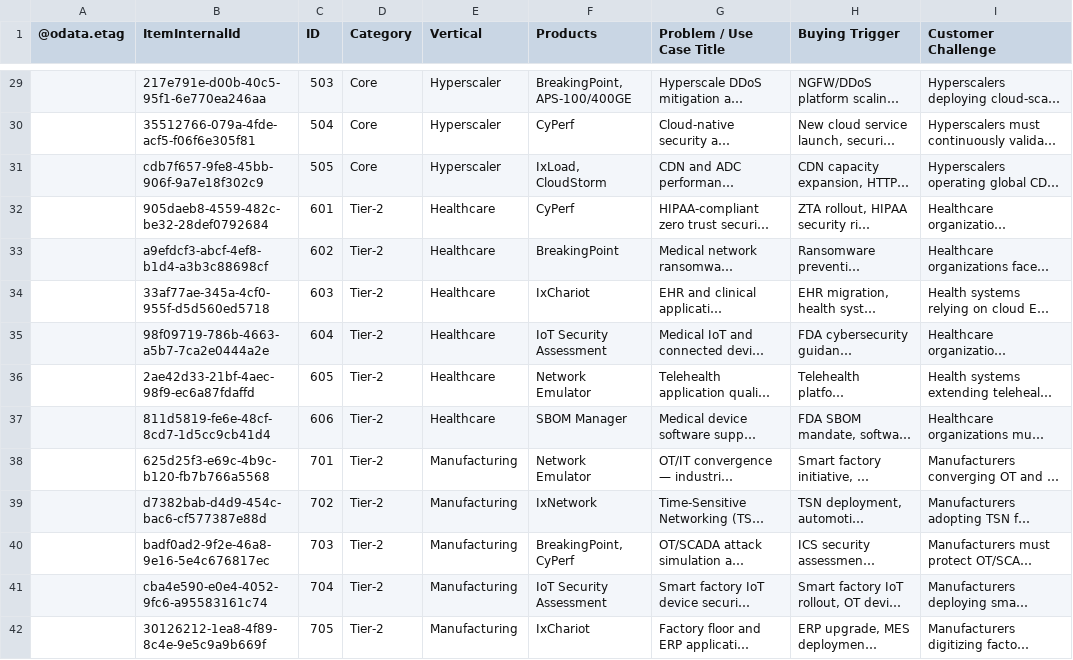
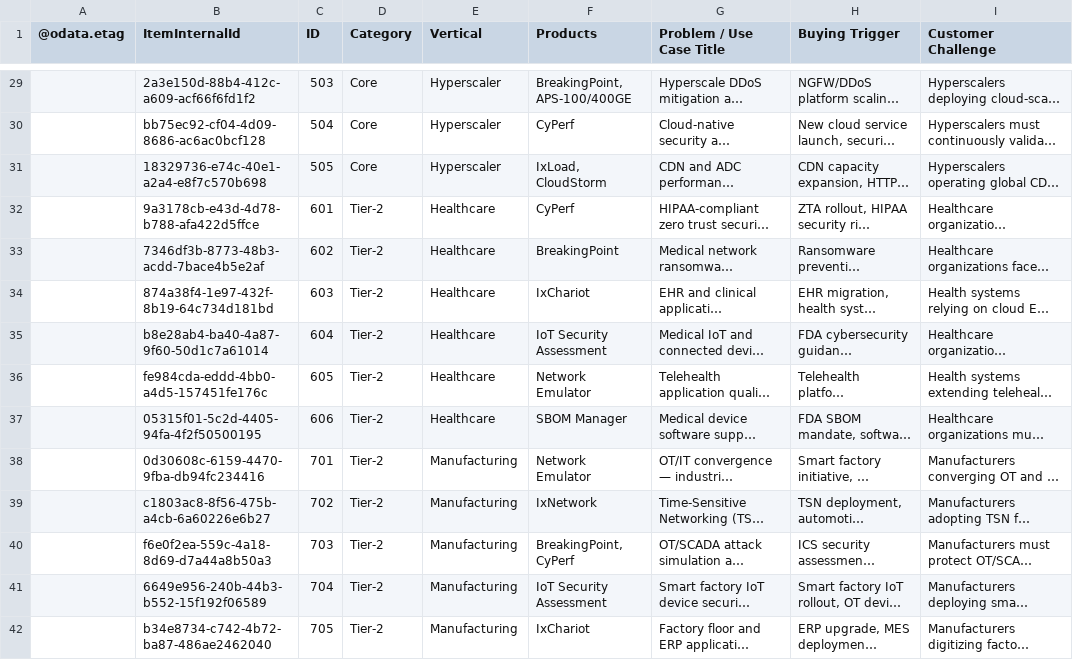
Before and after one commit to sksrinivasan27/keysight-nts-hub-pipeline, a CSV file: data/use_cases.csv, drawn as a sheet; only a part is shown, gaps mark what is left out; long unchanged cells end in …; the diff covers the shown part only; the diff names each change by its address in the sheet, - before the commit and + after, or states it on an @@ line.

```diff
--- a/data/use_cases.csv
+++ b/data/use_cases.csv
-B29 (ItemInternalId): 217e791e-d00b-40c5-95f1-6e770ea246aa
+B29 (ItemInternalId): 2a3e150d-88b4-412c-a609-acf66f6fd1f2
-B30 (ItemInternalId): 35512766-079a-4fde-acf5-f06f6e305f81
+B30 (ItemInternalId): bb75ec92-cf04-4d09-8686-ac6ac0bcf128
-B31 (ItemInternalId): cdb7f657-9fe8-45bb-906f-9a7e18f302c9
+B31 (ItemInternalId): 18329736-e74c-40e1-a2a4-e8f7c570b698
-B32 (ItemInternalId): 905daeb8-4559-482c-be32-28def0792684
+B32 (ItemInternalId): 9a3178cb-e43d-4d78-b788-afa422d5ffce
-B33 (ItemInternalId): a9efdcf3-abcf-4ef8-b1d4-a3b3c88698cf
+B33 (ItemInternalId): 7346df3b-8773-48b3-acdd-7bace4b5e2af
-B34 (ItemInternalId): 33af77ae-345a-4cf0-955f-d5d560ed5718
+B34 (ItemInternalId): 874a38f4-1e97-432f-8b19-64c734d181bd
-B35 (ItemInternalId): 98f09719-786b-4663-a5b7-7ca2e0444a2e
+B35 (ItemInternalId): b8e28ab4-ba40-4a87-9f60-50d1c7a61014
-B36 (ItemInternalId): 2ae42d33-21bf-4aec-98f9-ec6a87fdaffd
+B36 (ItemInternalId): fe984cda-eddd-4bb0-a4d5-157451fe176c
-B37 (ItemInternalId): 811d5819-fe6e-48cf-8cd7-1d5cc9cb41d4
+B37 (ItemInternalId): 05315f01-5c2d-4405-94fa-4f2f50500195
-B38 (ItemInternalId): 625d25f3-e69c-4b9c-b120-fb7b766a5568
+B38 (ItemInternalId): 0d30608c-6159-4470-9fba-db94fc234416
-B39 (ItemInternalId): d7382bab-d4d9-454c-bac6-cf577387e88d
+B39 (ItemInternalId): c1803ac8-8f56-475b-a4cb-6a60226e6b27
-B40 (ItemInternalId): badf0ad2-9f2e-46a8-9e16-5e4c676817ec
+B40 (ItemInternalId): f6e0f2ea-559c-4a18-8d69-d7a44a8b50a3
-B41 (ItemInternalId): cba4e590-e0e4-4052-9fc6-a95583161c74
+B41 (ItemInternalId): 6649e956-240b-44b3-b552-15f192f06589
-B42 (ItemInternalId): 30126212-1ea8-4f89-8c4e-9e5c9a9b669f
+B42 (ItemInternalId): b34e8734-c742-4b72-ba87-486ae2462040
```
Also changed, not shown: 52 edited cells elsewhere in this file.
